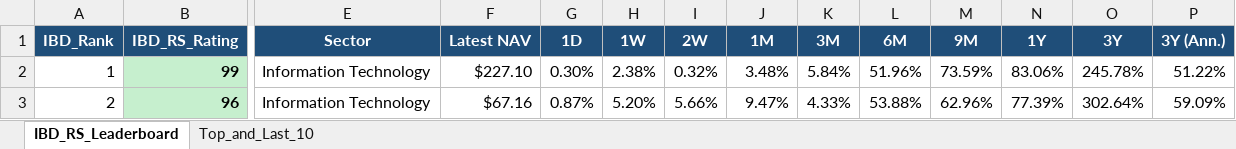
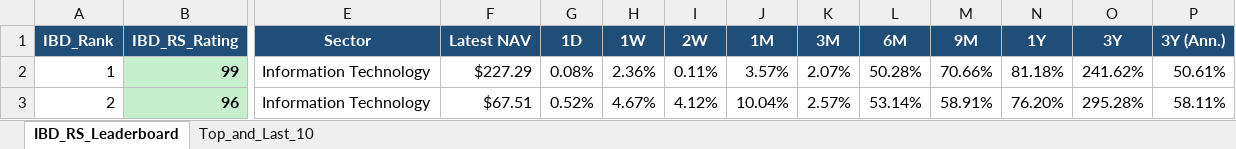
Before and after one commit to Jamesssurfer/Fidelity-Sector-Tracker, an Excel workbook: Fidelity_RS_Leaderboard.xlsx, sheet IBD_RS_Leaderboard, drawn as a sheet; only a part is shown, gaps mark what is left out; values as stored, in another font and other column widths than the file's, no borders; the diff covers the shown part only; the diff names each change by its address in the sheet, - before the commit and + after, or states it on an @@ line.

Commit message:
Auto-update: Fidelity RS Leaderboard (2026-10-06)

```diff
--- a/Fidelity_RS_Leaderboard.xlsx (sheet IBD_RS_Leaderboard)
+++ b/Fidelity_RS_Leaderboard.xlsx (sheet IBD_RS_Leaderboard)
-F2 (Latest NAV): $227.10
+F2 (Latest NAV): $227.29
-G2 (1D): 0.30%
+G2 (1D): 0.08%
-H2 (1W): 2.38%
+H2 (1W): 2.36%
-I2 (2W): 0.32%
+I2 (2W): 0.11%
-J2 (1M): 3.48%
+J2 (1M): 3.57%
-K2 (3M): 5.84%
+K2 (3M): 2.07%
-L2 (6M): 51.96%
+L2 (6M): 50.28%
-M2 (9M): 73.59%
+M2 (9M): 70.66%
-N2 (1Y): 83.06%
+N2 (1Y): 81.18%
-O2 (3Y): 245.78%
+O2 (3Y): 241.62%
-P2 (3Y (Ann.)): 51.22%
+P2 (3Y (Ann.)): 50.61%
-F3 (Latest NAV): $67.16
+F3 (Latest NAV): $67.51
-G3 (1D): 0.87%
+G3 (1D): 0.52%
-H3 (1W): 5.20%
+H3 (1W): 4.67%
-I3 (2W): 5.66%
+I3 (2W): 4.12%
-J3 (1M): 9.47%
+J3 (1M): 10.04%
-K3 (3M): 4.33%
+K3 (3M): 2.57%
-L3 (6M): 53.88%
+L3 (6M): 53.14%
-M3 (9M): 62.96%
+M3 (9M): 58.91%
-N3 (1Y): 77.39%
+N3 (1Y): 76.20%
-O3 (3Y): 302.64%
+O3 (3Y): 295.28%
-P3 (3Y (Ann.)): 59.09%
+P3 (3Y (Ann.)): 58.11%
```
Also changed, not shown: 376 edited cells elsewhere in this sheet, sheet Top_and_Last_10.
